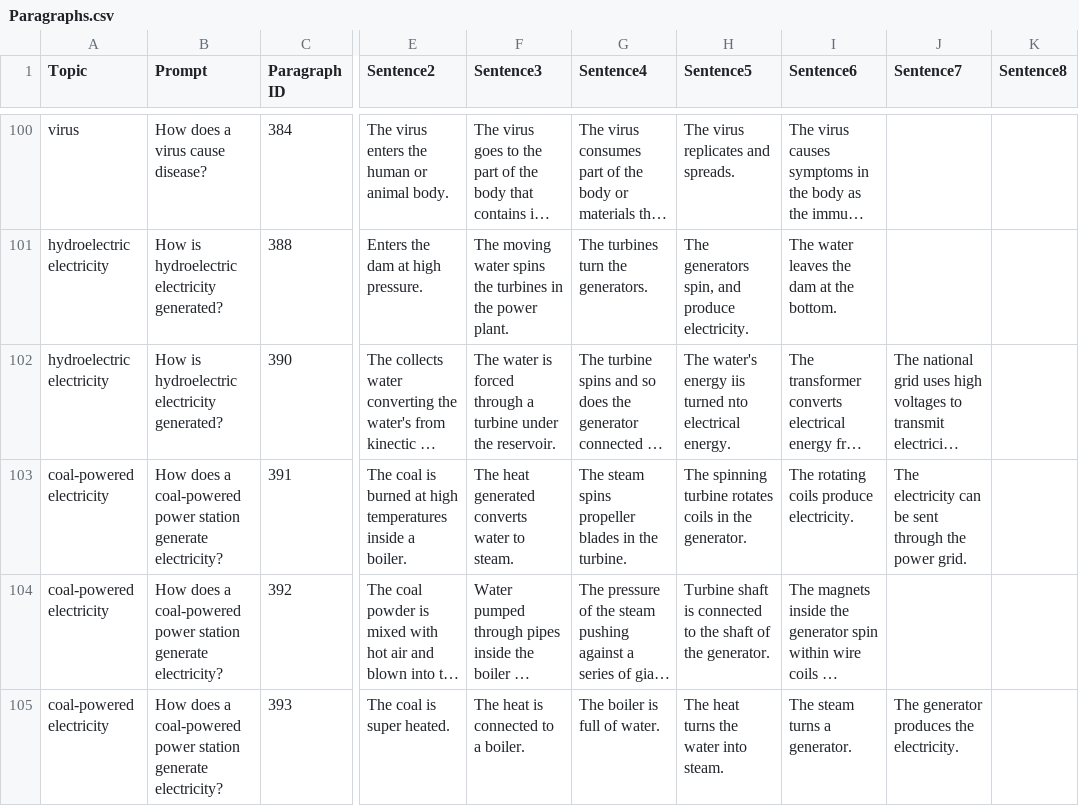
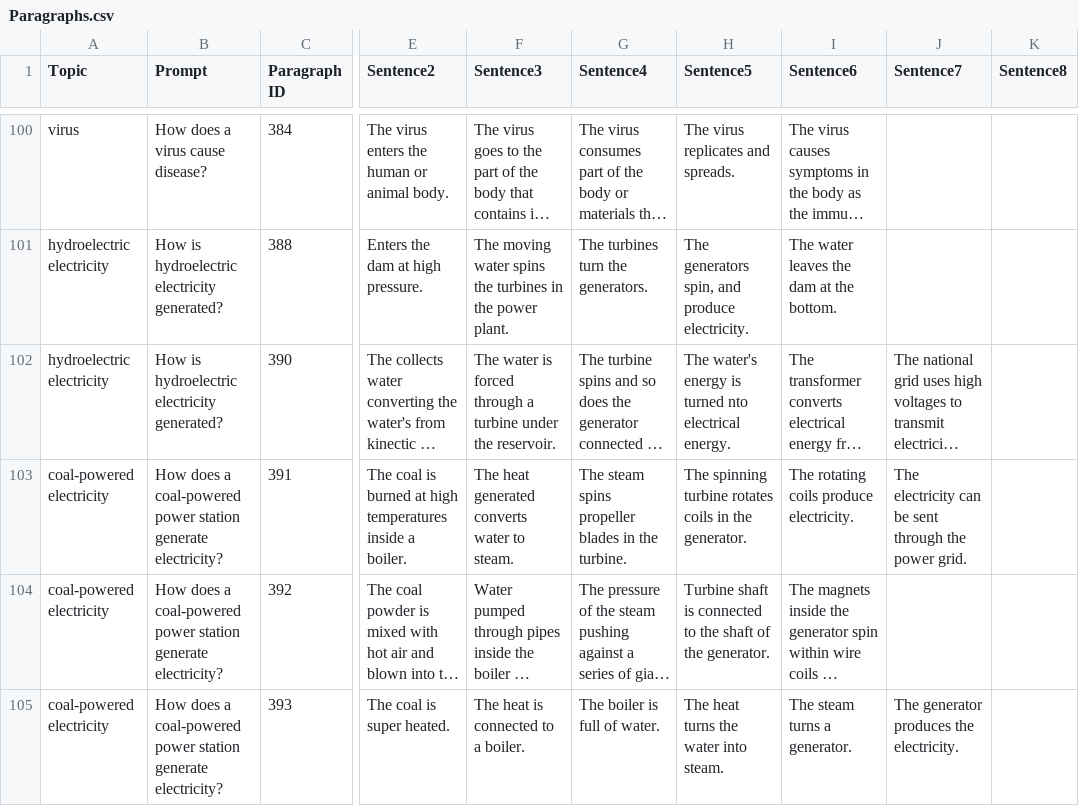
Before and after one commit to ytyz1307zzh/NCET-ProPara, a CSV file: data/Paragraphs.csv, drawn as a sheet; only a part is shown, gaps mark what is left out; long unchanged cells end in …; the diff names each change by its address in the sheet, - before the commit and + after, or states it on an @@ line.

```diff
--- a/data/Paragraphs.csv
+++ b/data/Paragraphs.csv
-H102 (Sentence5): …water's energy iis turned nto…
+H102 (Sentence5): …water's energy is turned nto…
```
Also changed, not shown: 4 other files.
